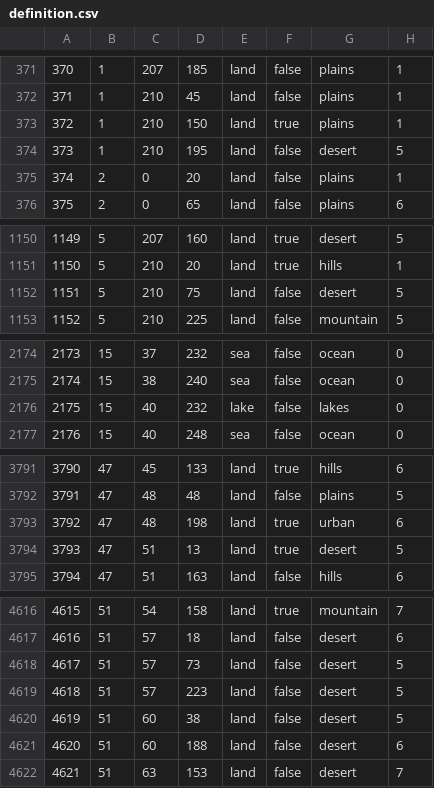
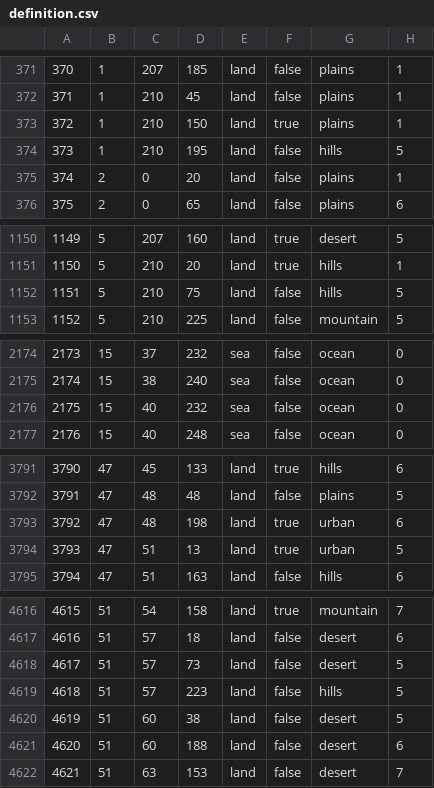
Before and after one commit to Lennardhoi/LW, a CSV file: map/definition.csv, drawn as a sheet; only a part is shown, gaps mark what is left out; the diff covers the shown part only.

```diff
--- a/map/definition.csv
+++ b/map/definition.csv
@@ -373,3 +373,3 @@
 372;1;210;150;land;true;plains;1
-373;1;210;195;land;false;desert;5
+373;1;210;195;land;false;hills;5
 374;2;0;20;land;false;plains;1
@@ -1151,3 +1151,3 @@
 1150;5;210;20;land;true;hills;1
-1151;5;210;75;land;false;desert;5
+1151;5;210;75;land;false;hills;5
 1152;5;210;225;land;false;mountain;5
@@ -2175,3 +2175,3 @@
 2174;15;38;240;sea;false;ocean;0
-2175;15;40;232;lake;false;lakes;0
+2175;15;40;232;sea;false;ocean;0
 2176;15;40;248;sea;false;ocean;0
@@ -3793,3 +3793,3 @@
 3792;47;48;198;land;true;urban;6
-3793;47;51;13;land;true;desert;5
+3793;47;51;13;land;true;urban;5
 3794;47;51;163;land;false;hills;6
@@ -4618,3 +4618,3 @@
 4617;51;57;73;land;false;desert;5
-4618;51;57;223;land;false;desert;5
+4618;51;57;223;land;false;hills;5
 4619;51;60;38;land;false;desert;5
```
Also changed, not shown: 6 edited cells elsewhere in this file, 19 other files.
